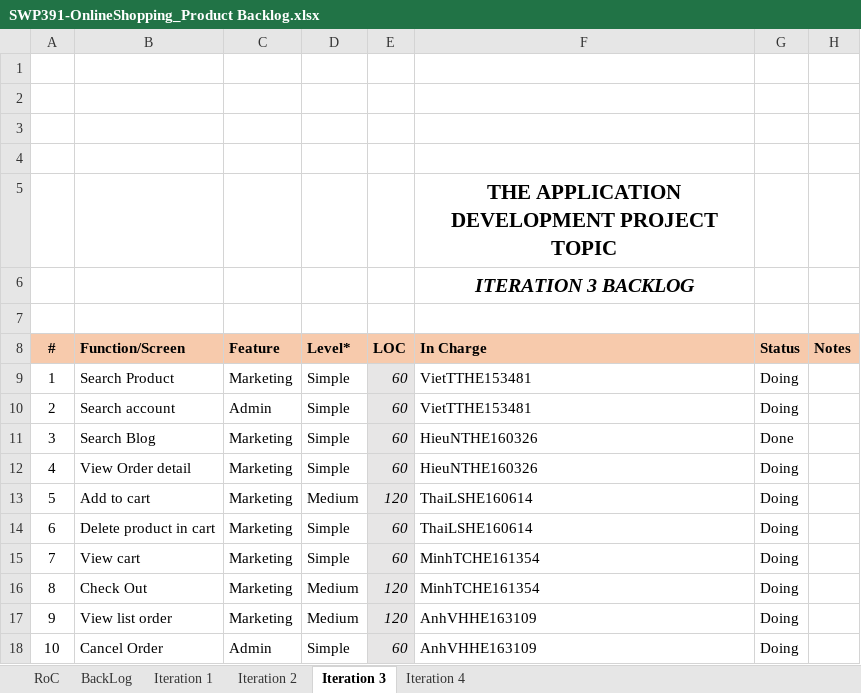
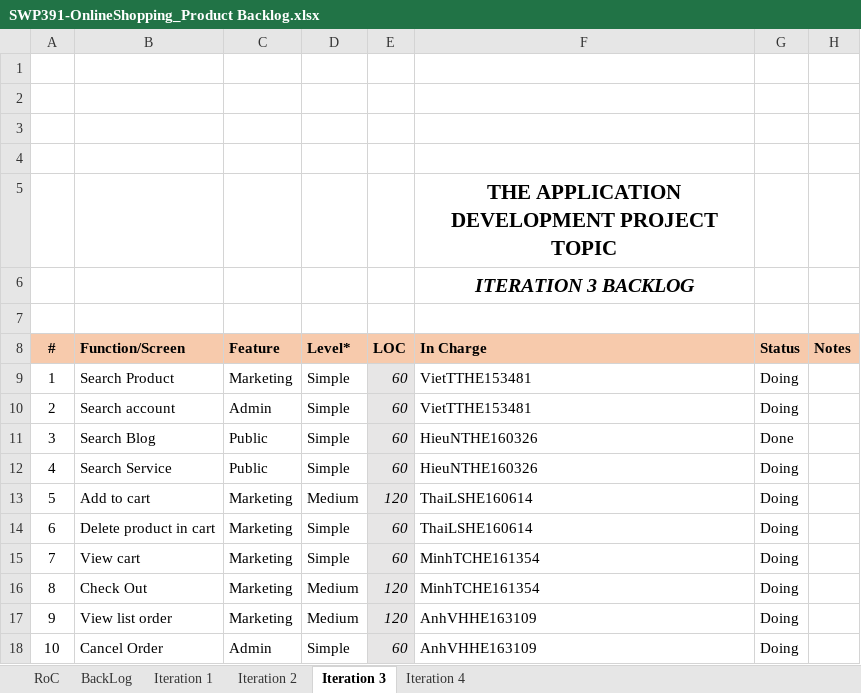
Before and after one commit to VietTTHE153481-FPTU/Weekly-material, an Excel workbook: W6/Excel/SWP391-OnlineShopping_Product Backlog.xlsx, sheet Iteration 3, drawn as a sheet; values as stored, in another font and other column widths than the file's, no borders; charts and pictures not drawn; the diff names each change by its address in the sheet, - before the commit and + after, or states it on an @@ line.

```diff
--- a/W6/Excel/SWP391-OnlineShopping_Product Backlog.xlsx (sheet Iteration 3)
+++ b/W6/Excel/SWP391-OnlineShopping_Product Backlog.xlsx (sheet Iteration 3)
-C11:C12 (Feature): Marketing
+C11:C12 (Feature): Public
-B12 (Function/Screen): View Order detail
+B12 (Function/Screen): Search Service
```
Also changed, not shown: sheet Iteration 4, 33 other files.
